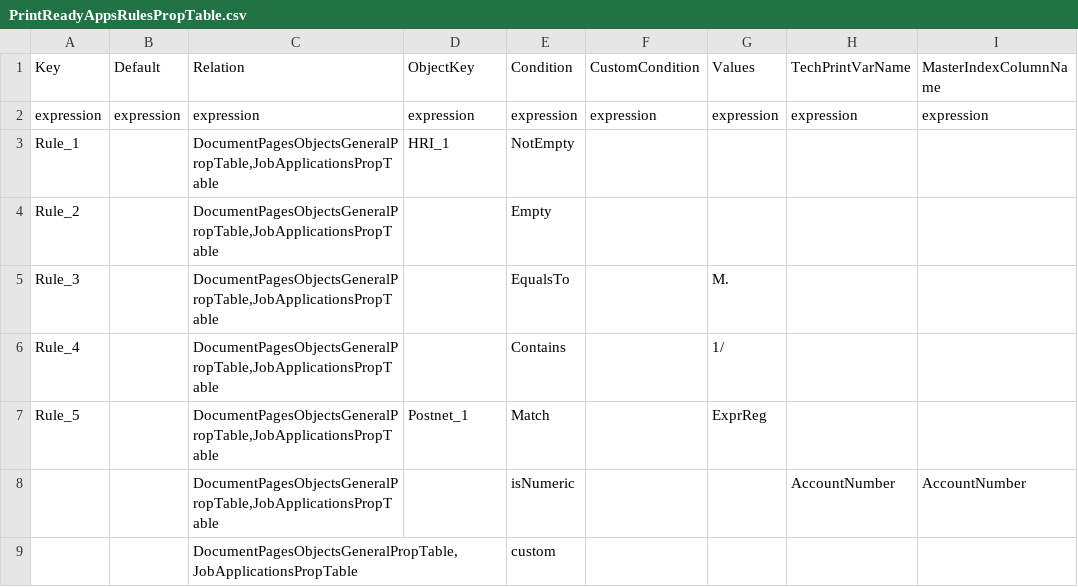
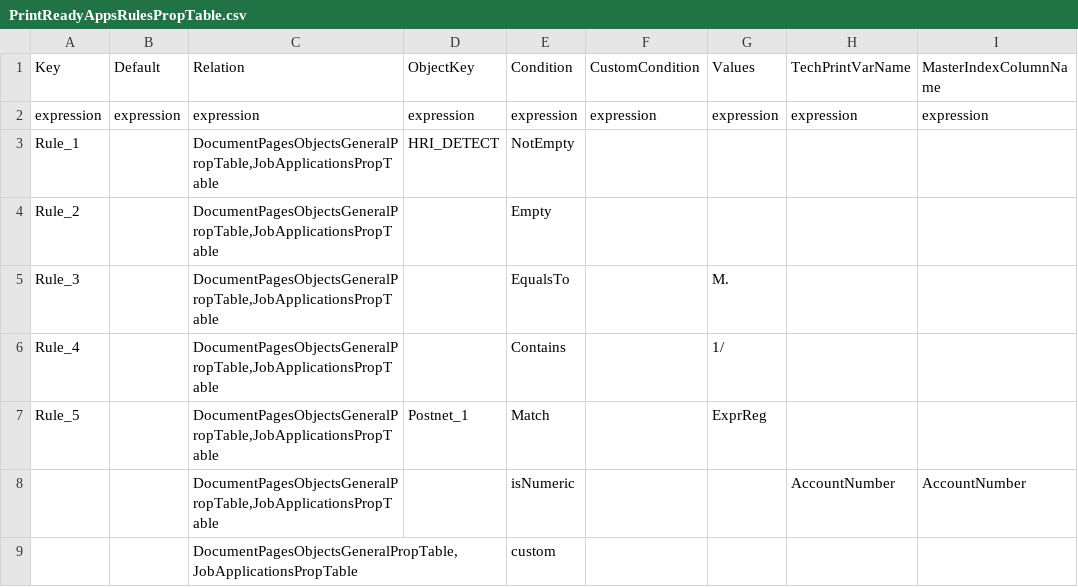
Before and after one commit to duhicomp/workspace, a CSV file: Packaging/resources/PrintReadyAppsRulesPropTable.csv, drawn as a sheet.

```diff
--- a/Packaging/resources/PrintReadyAppsRulesPropTable.csv
+++ b/Packaging/resources/PrintReadyAppsRulesPropTable.csv
@@ -2,3 +2,3 @@ Key	Default	Relation	ObjectKey	Condition	CustomCondition	Values	TechPrintVarName
 expression	expression	expression	expression	expression	expression	expression	expression	expression
-Rule_1		DocumentPagesObjectsGeneralPropTable,JobApplicationsPropTable	HRI_1	NotEmpty				
+Rule_1		DocumentPagesObjectsGeneralPropTable,JobApplicationsPropTable	HRI_DETECT	NotEmpty				
 Rule_2		DocumentPagesObjectsGeneralPropTable,JobApplicationsPropTable		Empty				
```
Also changed, not shown: Packaging/resources/DocumentPagesObjectsGeneralPropTable.csv, 7 other files.
